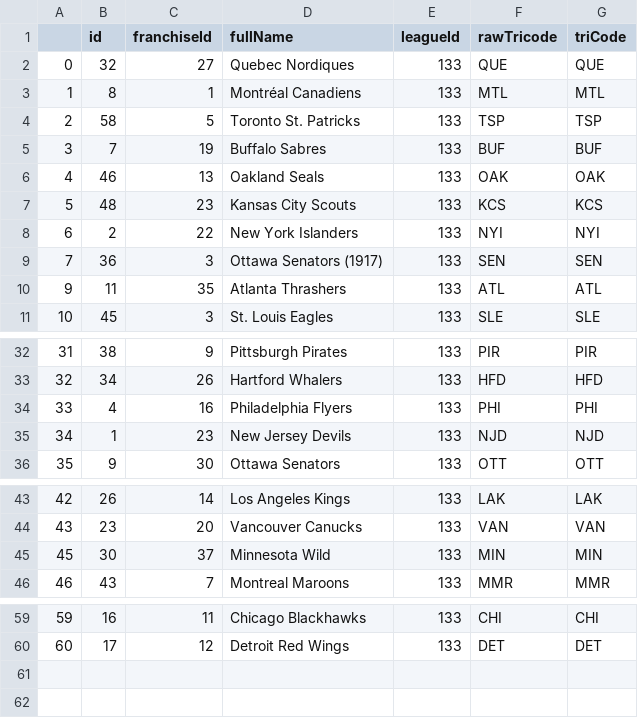
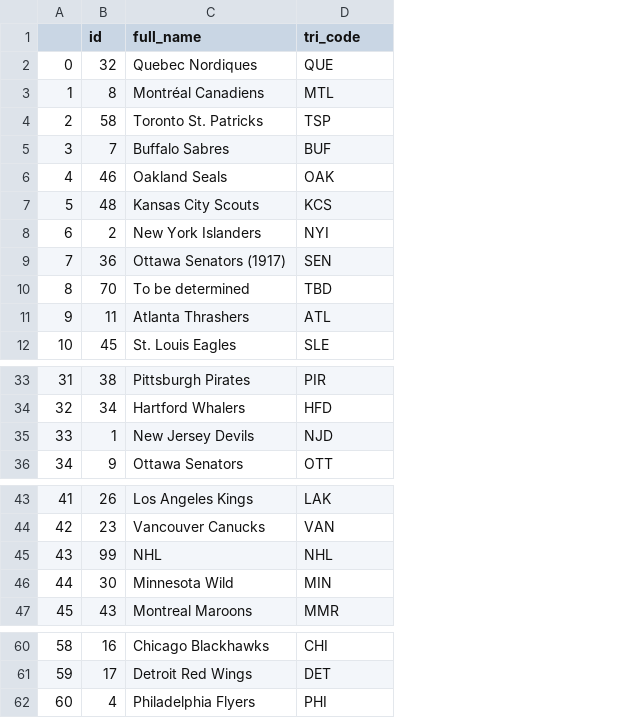
Before and after one commit to E-Evenson/lordstanley, a CSV file: static/teams.csv, drawn as a sheet; only a part is shown, gaps mark what is left out; removed rows and columns are numbered as before the commit, all else as after; the diff names each change by its address in the sheet, - before the commit and + after, or states it on an @@ line.

```diff
--- a/static/teams.csv
+++ b/static/teams.csv
-column C (franchiseId), rows 2-11: 27 | 1 | 5 | 19 | 13 | 23 | 22 | 3 | 35 | 3; rows 32-33: 9 | 26; rows 35-36: 23 | 30; rows 43-46: 14 | 20 | 37 | 7; rows 59-60: 11 | 12
-column E (leagueId), rows 2-11: all 133; rows 32-33: 133 | 133; rows 35-36: 133 | 133; rows 43-46: all 133; rows 59-60: 133 | 133
-column G (triCode), rows 2-11: QUE | MTL | TSP | BUF | OAK | KCS | NYI | SEN | ATL | SLE; rows 32-33: PIR | HFD; rows 35-36: NJD | OTT; rows 43-46: LAK | VAN | MIN | MMR; rows 59-60: CHI | DET
-C1: fullName
+C1: full_name
-D1: rawTricode
+D1: tri_code
+row 10: 8 | 70 | To be determined | TBD
@@ column A renumbered between rows 35 and 61 @@
+row 45: 43 | 99 | NHL | NHL
@@ row 34 moved to row 62: 60 @@
```
Also changed, not shown: reference_data/drafts/20252026.csv, 22 other files.
